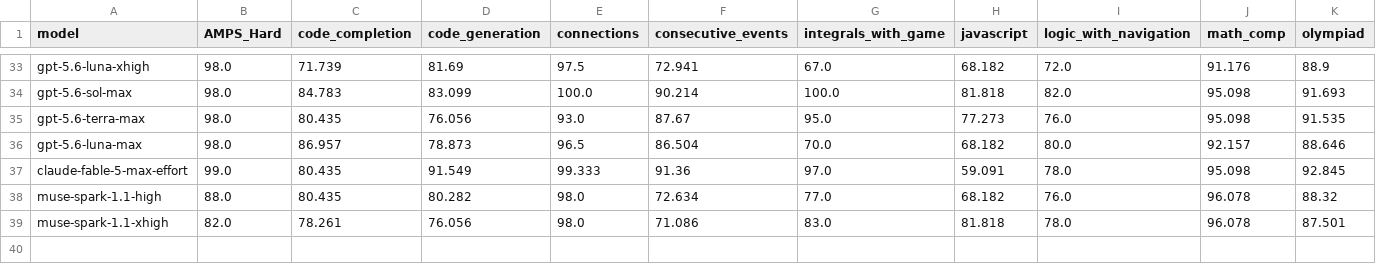
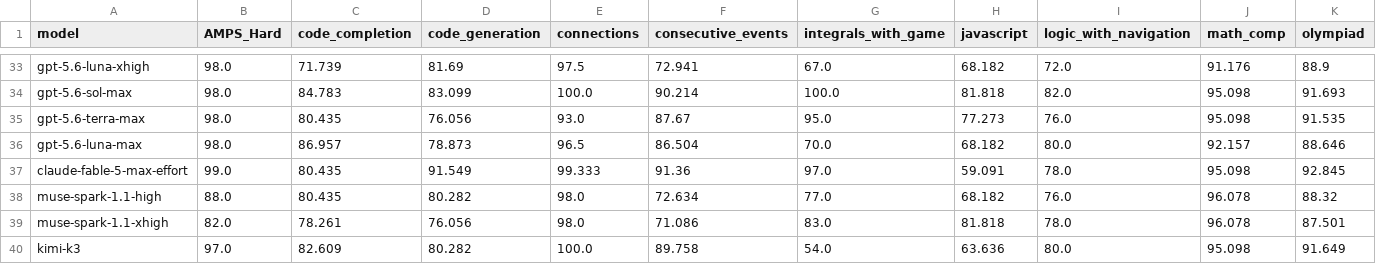
Before and after one commit to LiveBench/new-livebench, a CSV file: public/table_2026_06_25.csv, drawn as a sheet; only a part is shown, gaps mark what is left out; rows hold the shown columns only; the diff names each change by its address in the sheet, - before the commit and + after, or states it on an @@ line.

```diff
--- a/public/table_2026_06_25.csv
+++ b/public/table_2026_06_25.csv
+row 40: kimi-k3 | 97.0 | 82.609 | 80.282 | 100.0 | 89.758 | 54.0 | 63.636 | 80.0 | 95.098 | 91.649
```
Also changed, not shown: public/cost_2026_06_25.csv, 1 other file.
